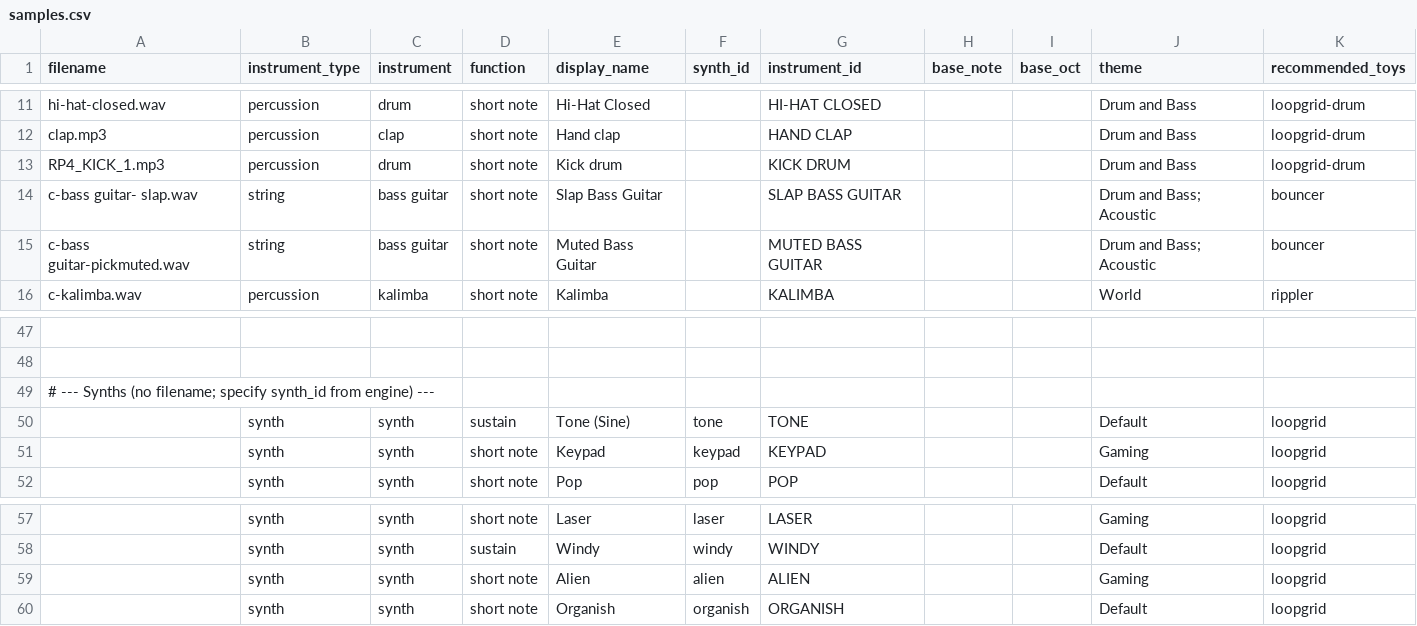
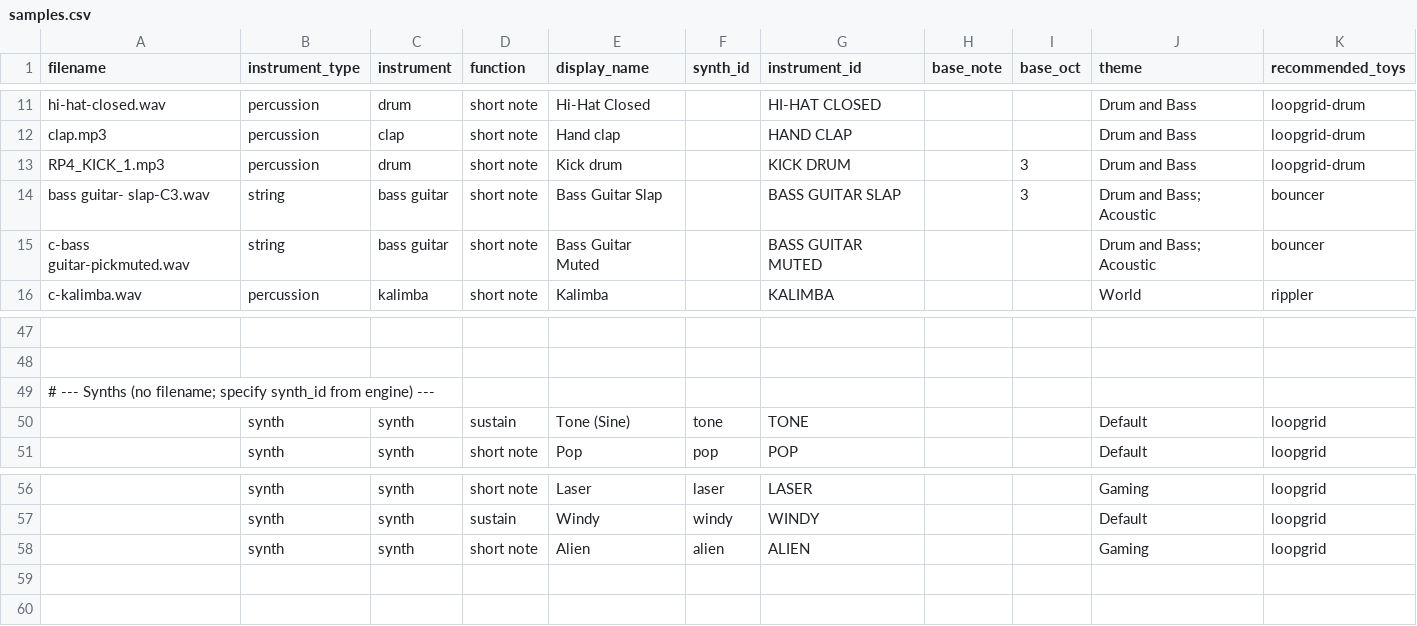
Before and after one commit to Russ-Earwaker/music-toy.github.io, a CSV file: samples.csv, drawn as a sheet; only a part is shown, gaps mark what is left out; the diff names each change by its address in the sheet, - before the commit and + after, or states it on an @@ line.

```diff
--- a/samples.csv
+++ b/samples.csv
-I13:I14 (base_oct): (empty)
+I13:I14 (base_oct): 3
-A14 (filename): c-bass guitar- slap.wav
+A14 (filename): bass guitar- slap-C3.wav
-E14 (display_name): Slap Bass Guitar
+E14 (display_name): Bass Guitar Slap
-G14 (instrument_id): SLAP BASS GUITAR
+G14 (instrument_id): BASS GUITAR SLAP
-E15 (display_name): Muted Bass Guitar
+E15 (display_name): Bass Guitar Muted
-G15 (instrument_id): MUTED BASS GUITAR
+G15 (instrument_id): BASS GUITAR MUTED
-row 51:  | synth | synth | short note | Keypad | keypad | KEYPAD |  |  | Gaming | loopgrid
-row 60:  | synth | synth | short note | Organish | organish | ORGANISH |  |  | Default | loopgrid
```
Also changed, not shown: 2 other files.
